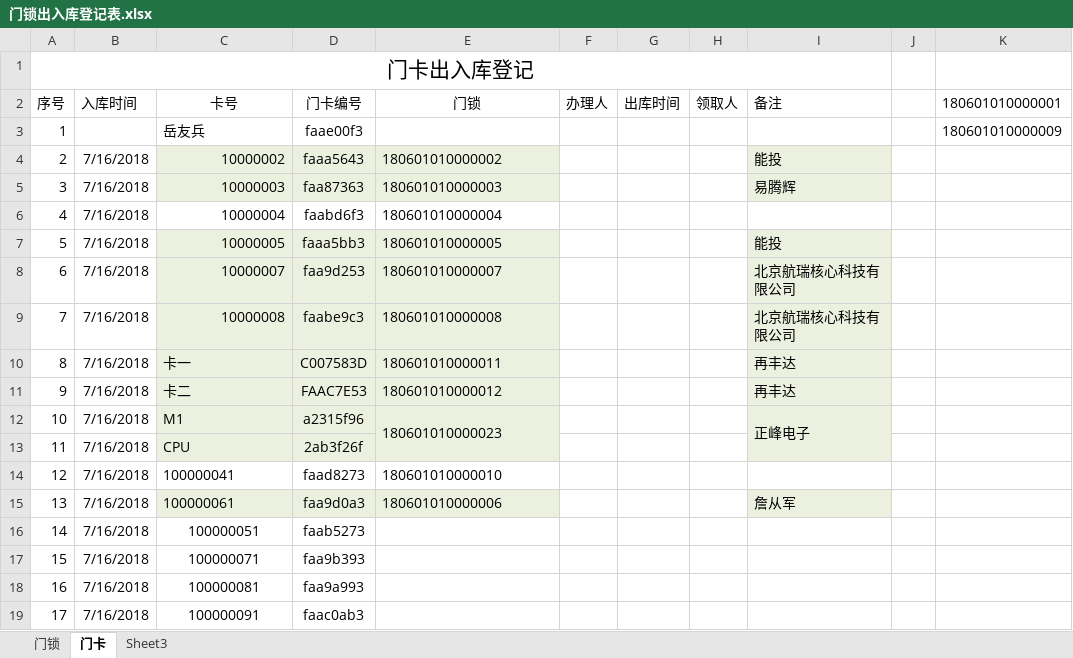
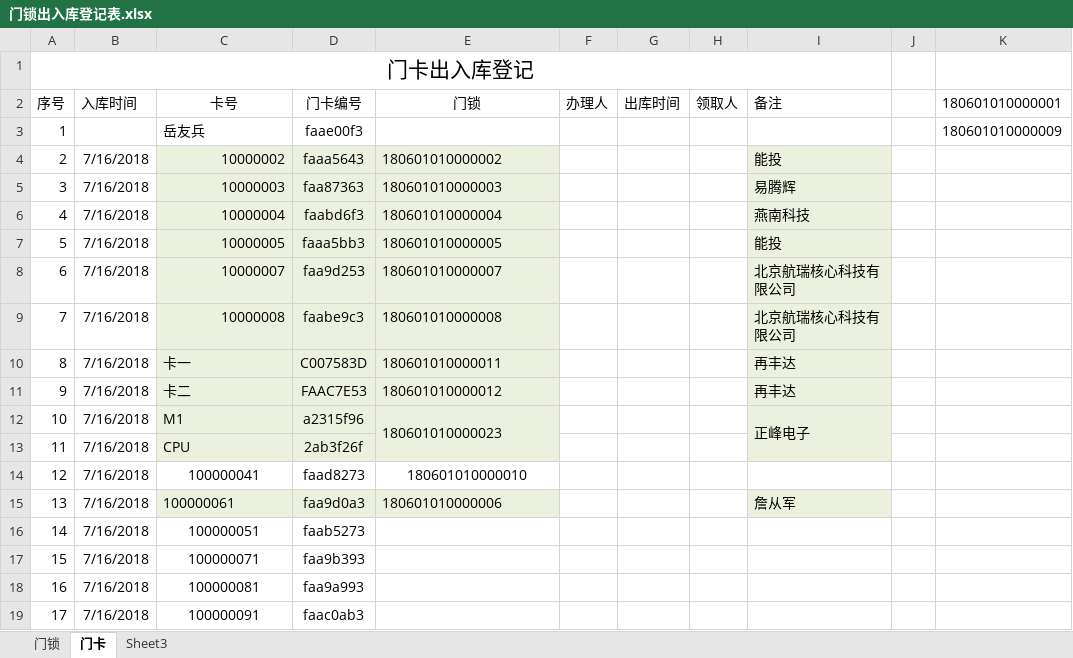
Before and after one commit to hejihong/learngit, an Excel workbook: 门锁出入库登记表.xlsx, sheet 门卡, drawn as a sheet; only a part is shown; values as stored, in another font and other column widths than the file's, no borders; the diff names each change by its address in the sheet, - before the commit and + after, or states it on an @@ line.

```diff
--- a/门锁出入库登记表.xlsx (sheet 门卡)
+++ b/门锁出入库登记表.xlsx (sheet 门卡)
-C6:E6 fill: none
+C6:E6 fill: #EBF1DE
-I6 (备注): (empty)
+I6 (备注): 燕南科技
-I6 fill: none
+I6 fill: #EBF1DE
-C14 alignment: left
+C14 alignment: center
-E14 alignment: left
+E14 alignment: center
```
Also changed, not shown: sheet 门锁, 门锁统计表单.xlsx.
